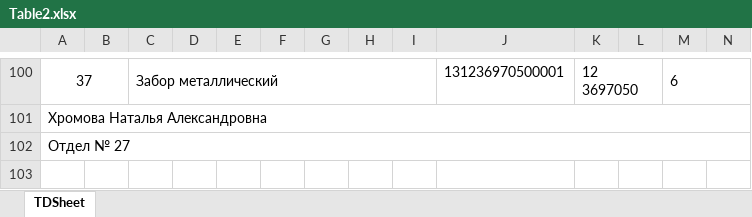
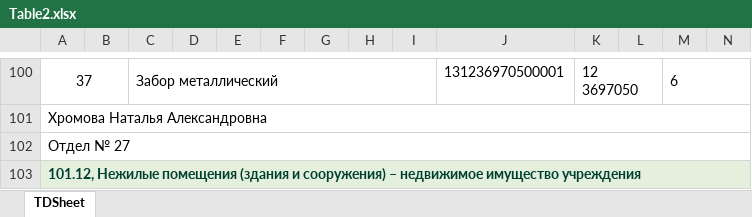
Before and after one commit to bydmak/excelpars, an Excel workbook: Table2.xlsx, sheet TDSheet, drawn as a sheet; only a part is shown, gaps mark what is left out; values as stored, in another font and other column widths than the file's, no borders; rows hold the shown columns only; the diff names each change by its address in the sheet, - before the commit and + after, or states it on an @@ line.

```diff
--- a/Table2.xlsx (sheet TDSheet)
+++ b/Table2.xlsx (sheet TDSheet)
+row 103: 101.12, Нежилые помещения (здания и сооружения) – недвижимое имущество учреждения
```
Also changed, not shown: 3 other files.
